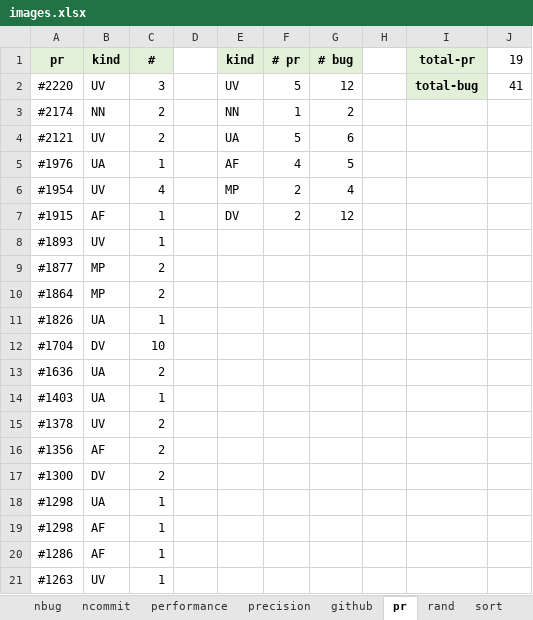
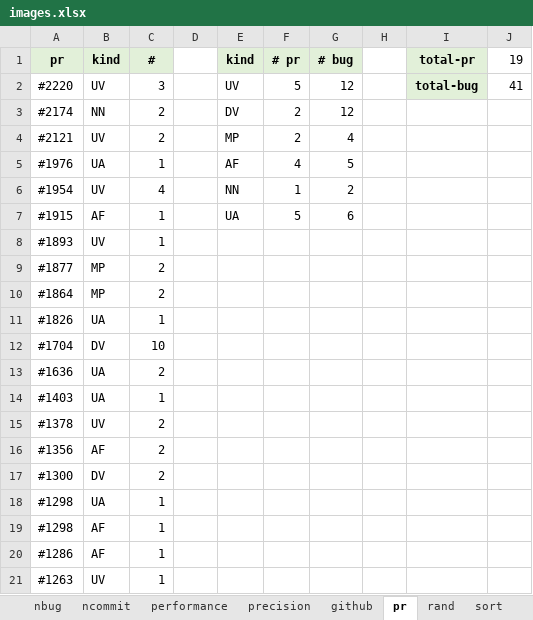
Before and after one commit to kaist-plrg/jiset, an Excel workbook: paper/ase21/img/images.xlsx, sheet pr, drawn as a sheet; values as stored, in another font and other column widths than the file's, no borders; the diff names each change by its address in the sheet, - before the commit and + after, or states it on an @@ line.

```diff
--- a/paper/ase21/img/images.xlsx (sheet pr)
+++ b/paper/ase21/img/images.xlsx (sheet pr)
-E3 (kind): NN
+E3 (kind): DV
-F3 (# pr): 1
+F3 (# pr): 2
-G3 (# bug): 2
+G3 (# bug): 12
-E4 (kind): UA
+E4 (kind): MP
-F4 (# pr): 5
+F4 (# pr): 2
-G4 (# bug): 6
+G4 (# bug): 4
-E6 (kind): MP
+E6 (kind): NN
-F6 (# pr): 2
+F6 (# pr): 1
-G6 (# bug): 4
+G6 (# bug): 2
-E7 (kind): DV
+E7 (kind): UA
-F7 (# pr): 2
+F7 (# pr): 5
-G7 (# bug): 12
+G7 (# bug): 6
```
Also changed, not shown: sheet rand, sheet performance, charts or pictures, 9 other files.
